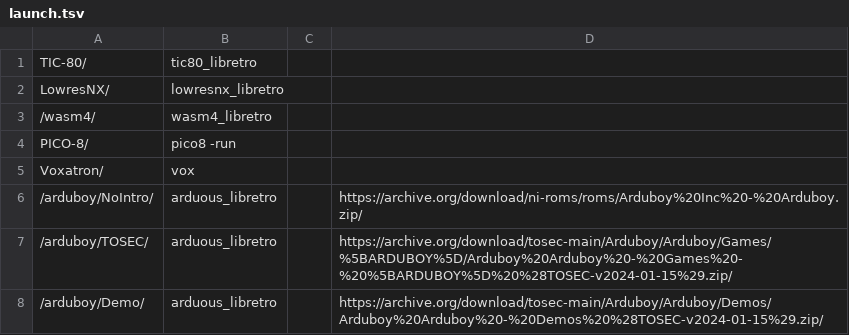
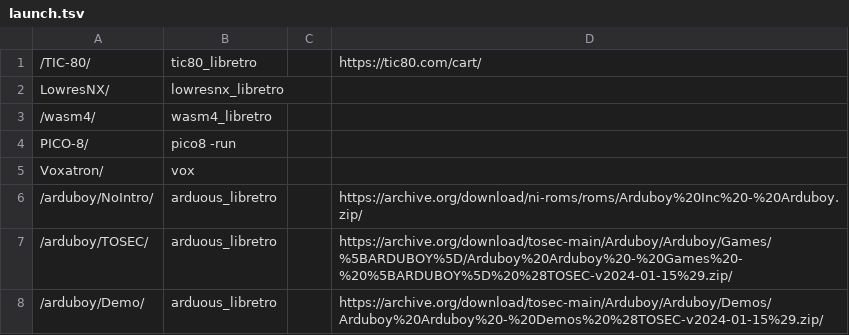
Before and after one commit to WizzardSK/wizzardsk.github.io, a TSV file: launch.tsv, drawn as a sheet; only a part is shown.

```diff
--- a/launch.tsv
+++ b/launch.tsv
@@ -1,2 +1,2 @@
-TIC-80/	tic80_libretro		
+/TIC-80/	tic80_libretro		https://tic80.com/cart/
 LowresNX/	lowresnx_libretro		
```
Also changed, not shown: 8 other files.
